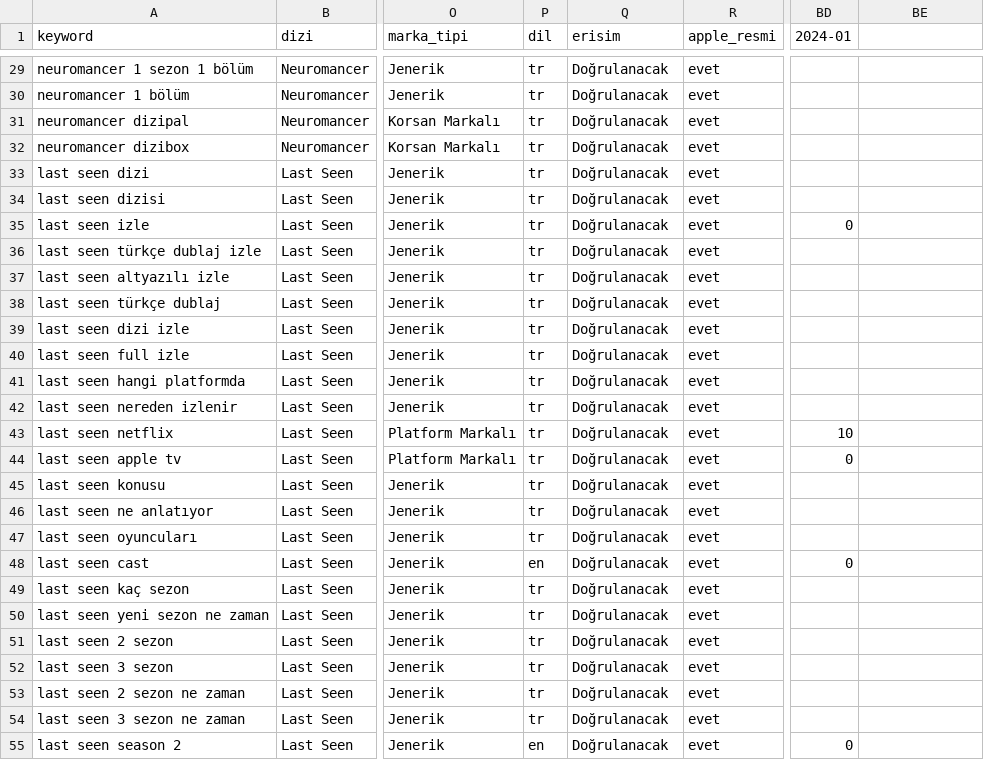
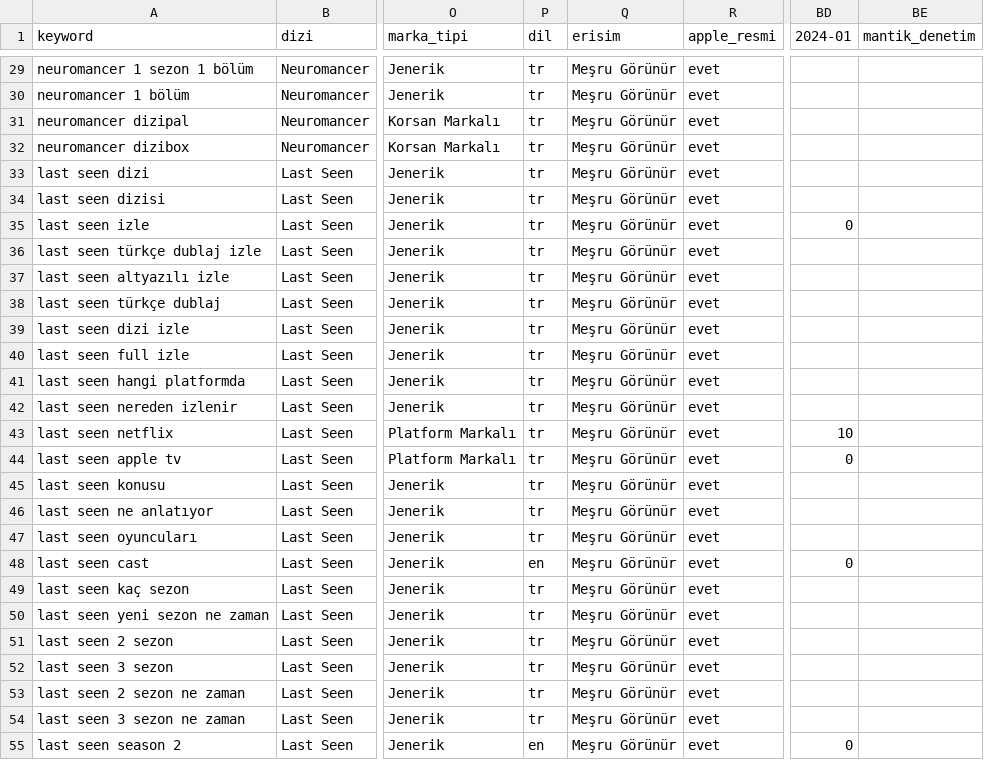
Before and after one commit to erdogan1ozdemir/tvplus-apple-tv-market-analizi, a CSV file: data/raw/hacim_yeni_diziler.csv, drawn as a sheet; only a part is shown, gaps mark what is left out; the diff covers the shown part only; the diff names each change by its address in the sheet, - before the commit and + after, or states it on an @@ line.

```diff
--- a/data/raw/hacim_yeni_diziler.csv
+++ b/data/raw/hacim_yeni_diziler.csv
-BE1: (empty)
+BE1: mantik_denetim
-Q29:Q55 (erisim): Doğrulanacak
+Q29:Q55 (erisim): Meşru Görünür
```
Also changed, not shown: 127 edited cells elsewhere in this file, 16 other files.
